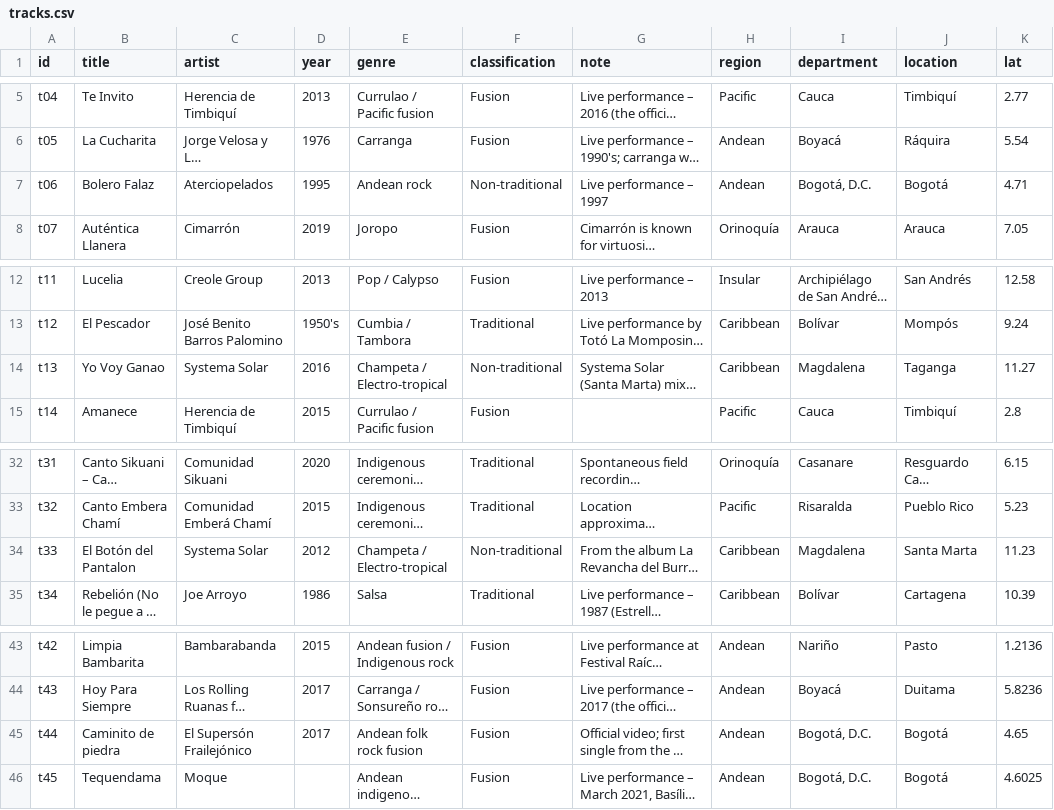
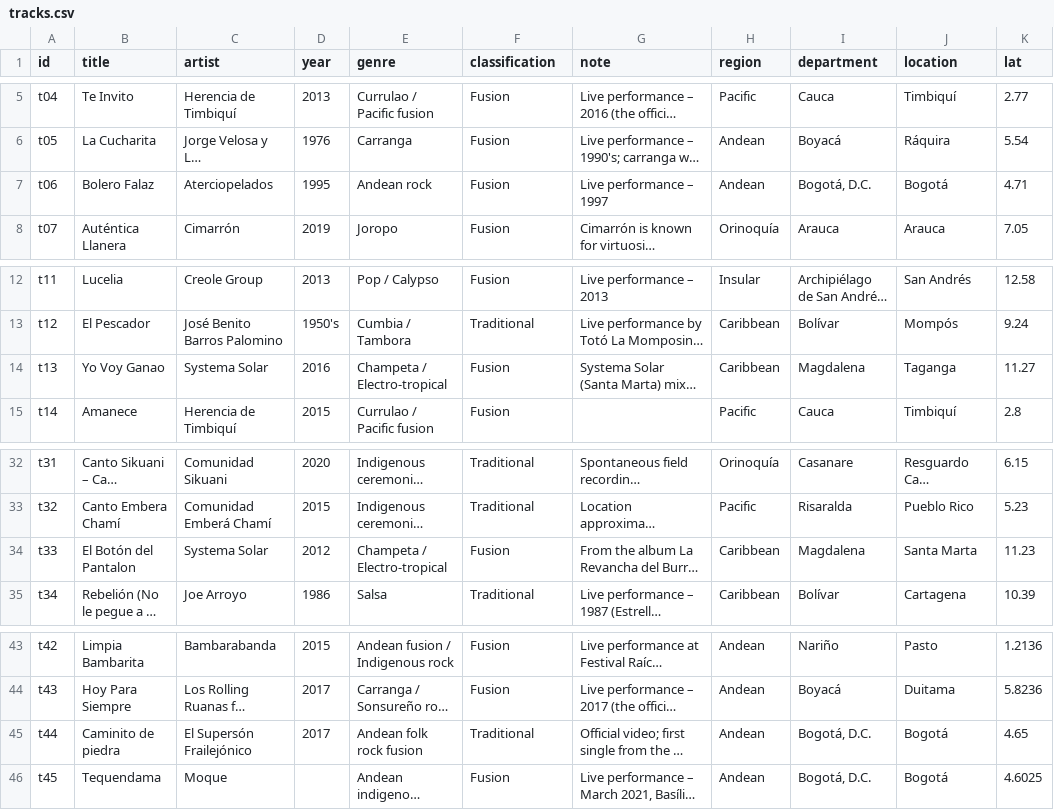
Before and after one commit to JDLeongomez/Colombian_music_map, a CSV file: data/tracks.csv, drawn as a sheet; only a part is shown, gaps mark what is left out; long unchanged cells end in …; the diff names each change by its address in the sheet, - before the commit and + after, or states it on an @@ line.

```diff
--- a/data/tracks.csv
+++ b/data/tracks.csv
-F7 (classification): Non-traditional
+F7 (classification): Fusion
-F14 (classification): Non-traditional
+F14 (classification): Fusion
-F34 (classification): Non-traditional
+F34 (classification): Fusion
-F45 (classification): Fusion
+F45 (classification): Traditional
```
Also changed, not shown: 5 other files.
